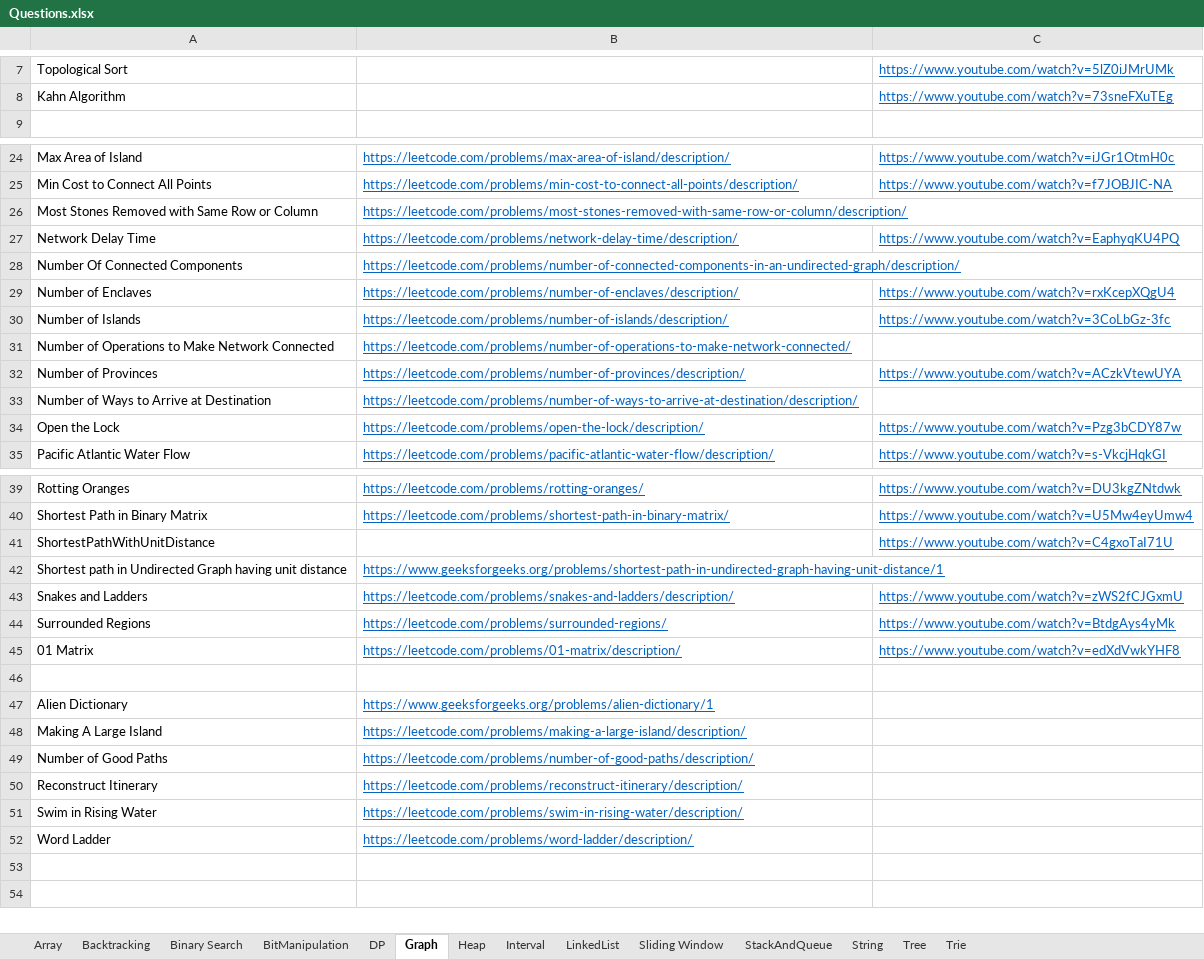
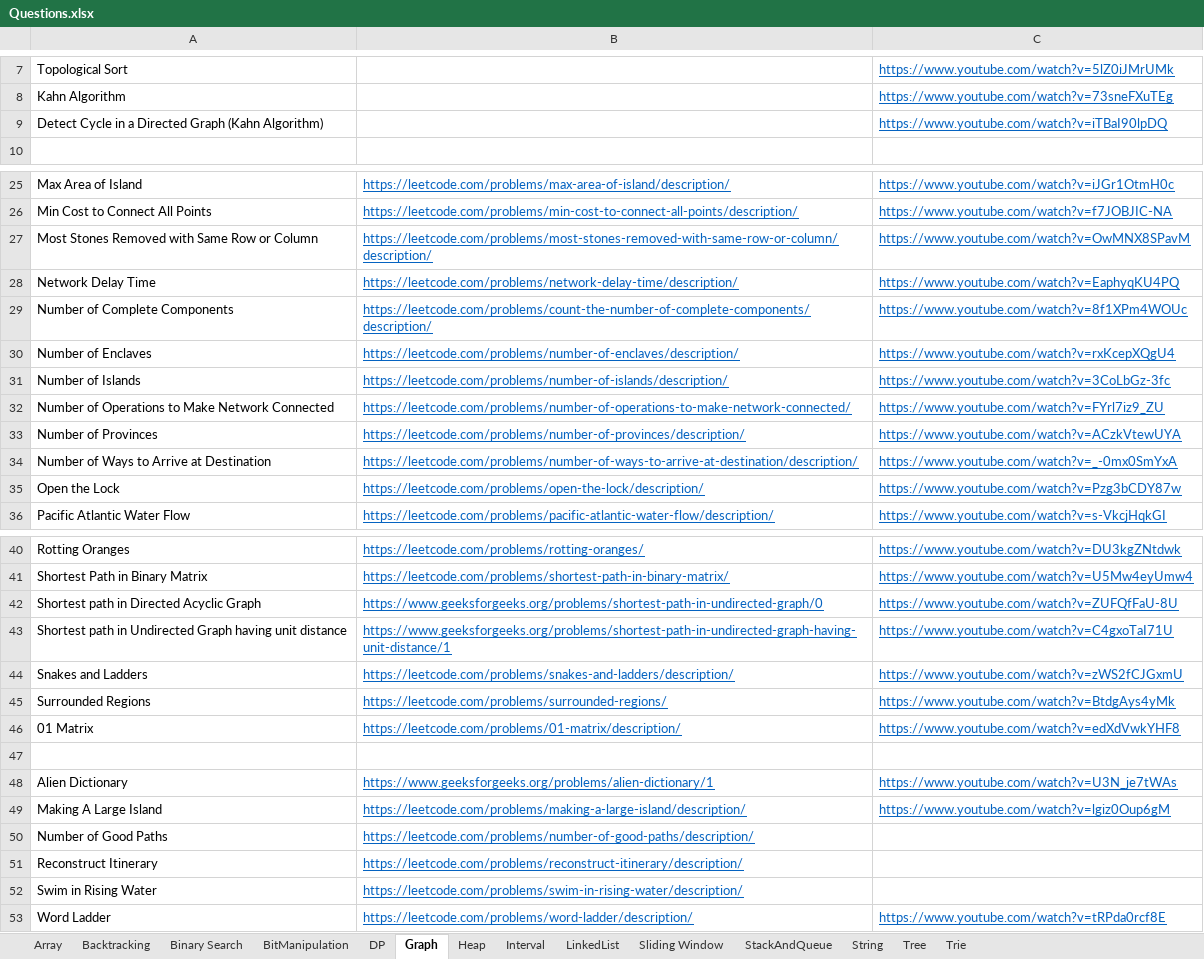
Before and after one commit to hareramcse/Datastructure, an Excel workbook: Questions.xlsx, sheet Graph, drawn as a sheet; only a part is shown, gaps mark what is left out; values as stored, in another font and other column widths than the file's, no borders; removed rows and columns are numbered as before the commit, all else as after; the diff covers the shown part only; the diff names each change by its address in the sheet, - before the commit and + after, or states it on an @@ line.

```diff
--- a/Questions.xlsx (sheet Graph)
+++ b/Questions.xlsx (sheet Graph)
+row 9: Detect Cycle in a Directed Graph (Kahn Algorithm) |  | https://www.youtube.com/watch?v=iTBaI90lpDQ
-C27: (empty)
+C27: https://www.youtube.com/watch?v=OwMNX8SPavM
-row 28: Number Of Connected Components | https://leetcode.com/problems/number-of-connected-components-in-an-undirected-graph/description/
+row 29: Number of Complete Components | https://leetcode.com/problems/count-the-number-of-complete-components/description/ | https://www.youtube.com/watch?v=8f1XPm4WOUc
-C32: (empty)
+C32: https://www.youtube.com/watch?v=FYrl7iz9_ZU
-C34: (empty)
+C34: https://www.youtube.com/watch?v=_-0mx0SmYxA
-row 41: ShortestPathWithUnitDistance |  | https://www.youtube.com/watch?v=C4gxoTaI71U
+row 42: Shortest path in Directed Acyclic Graph | https://www.geeksforgeeks.org/problems/shortest-path-in-undirected-graph/0 | https://www.youtube.com/watch?v=ZUFQfFaU-8U
-C43: (empty)
+C43: https://www.youtube.com/watch?v=C4gxoTaI71U
-C48: (empty)
+C48: https://www.youtube.com/watch?v=U3N_je7tWAs
-C49: (empty)
+C49: https://www.youtube.com/watch?v=lgiz0Oup6gM
-C53: (empty)
+C53: https://www.youtube.com/watch?v=tRPda0rcf8E
```
Also changed, not shown: 1 edited cell elsewhere in this sheet, 2 other files.
